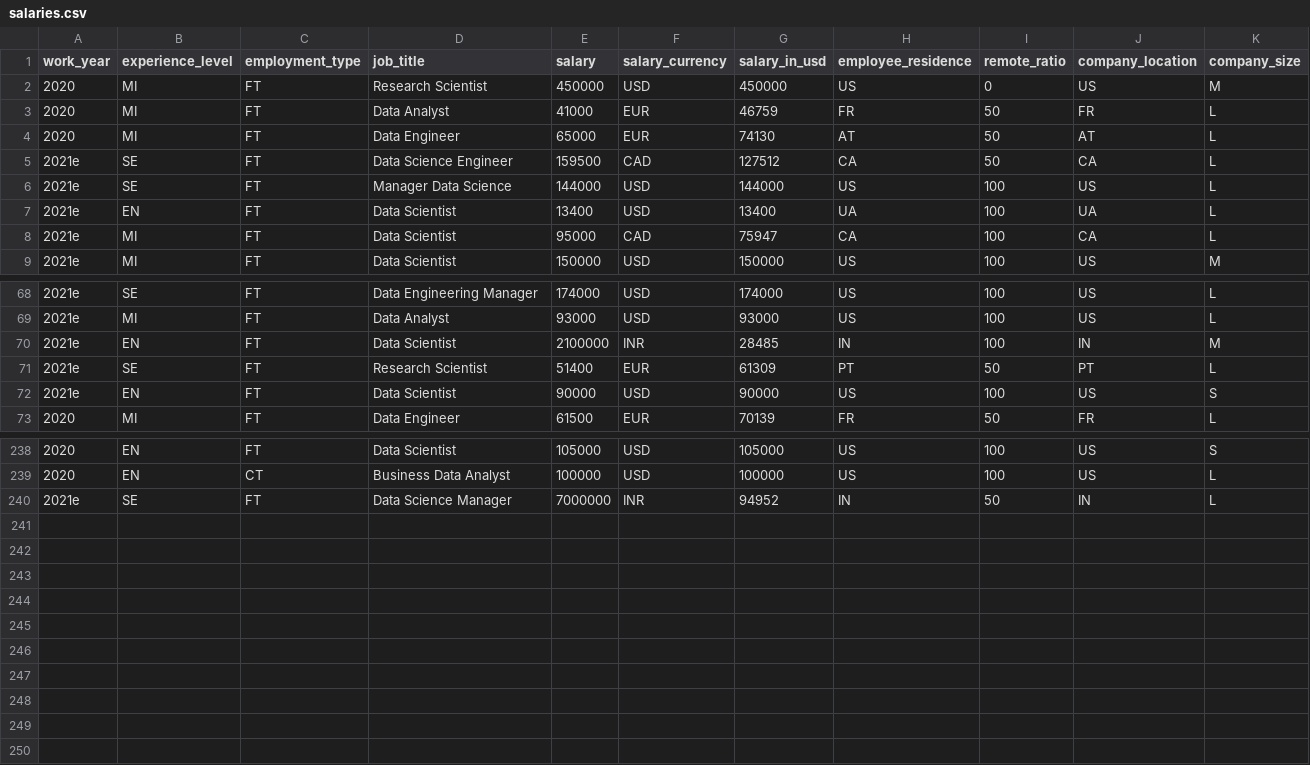
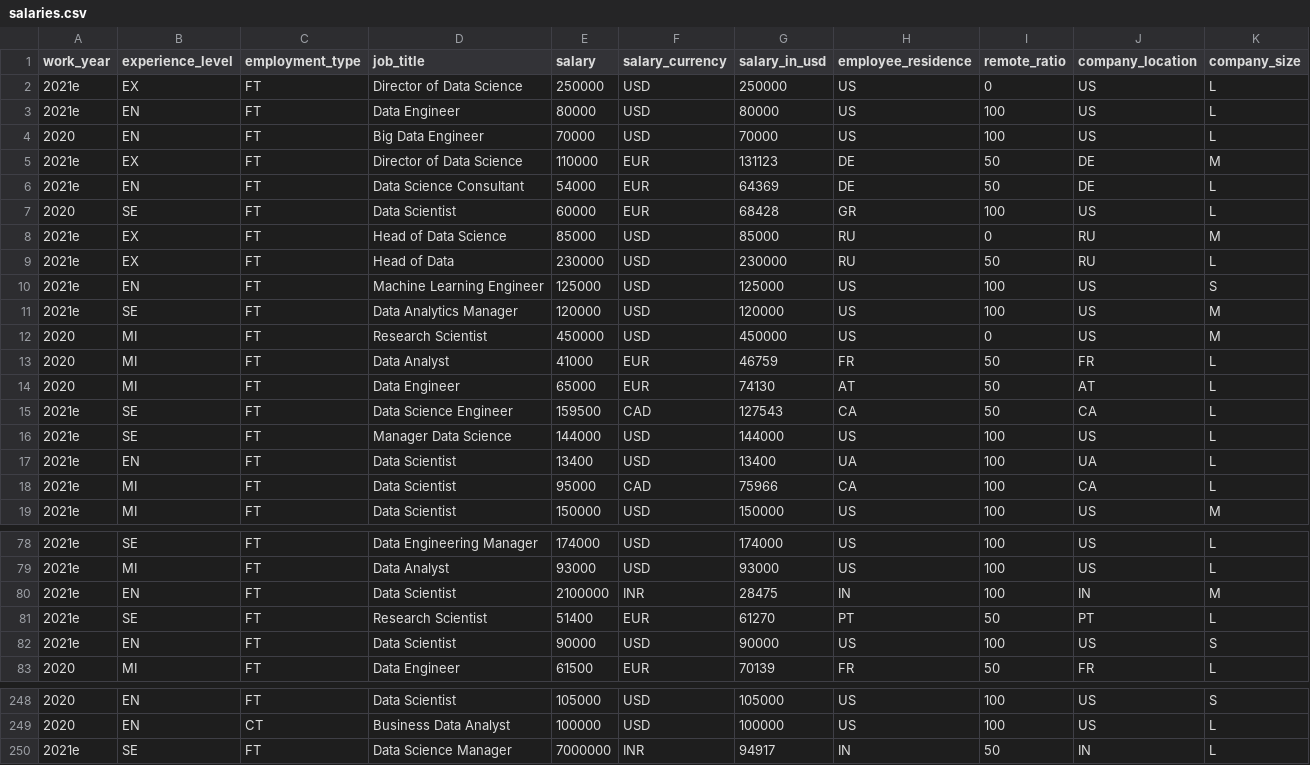
Before and after one commit to foorilla/ai-jobs-net-salaries, a CSV file: salaries.csv, drawn as a sheet; only a part is shown, gaps mark what is left out; the diff covers the shown part only.

Commit message:
Update salaries data.

```diff
--- a/salaries.csv
+++ b/salaries.csv
@@ -1,2 +1,12 @@
 work_year,experience_level,employment_type,job_title,salary,salary_currency,salary_in_usd,employee_residence,remote_ratio,company_location,company_size
+2021e,EX,FT,Director of Data Science,250000,USD,250000,US,0,US,L
+2021e,EN,FT,Data Engineer,80000,USD,80000,US,100,US,L
+2020,EN,FT,Big Data Engineer,70000,USD,70000,US,100,US,L
+2021e,EX,FT,Director of Data Science,110000,EUR,131123,DE,50,DE,M
+2021e,EN,FT,Data Science Consultant,54000,EUR,64369,DE,50,DE,L
+2020,SE,FT,Data Scientist,60000,EUR,68428,GR,100,US,L
+2021e,EX,FT,Head of Data Science,85000,USD,85000,RU,0,RU,M
+2021e,EX,FT,Head of Data,230000,USD,230000,RU,50,RU,L
+2021e,EN,FT,Machine Learning Engineer,125000,USD,125000,US,100,US,S
+2021e,SE,FT,Data Analytics Manager,120000,USD,120000,US,100,US,M
 2020,MI,FT,Research Scientist,450000,USD,450000,US,0,US,M
@@ -4,6 +14,6 @@ work_year,experience_level,employment_type,job_title,salary,salary_currency,sala
 2020,MI,FT,Data Engineer,65000,EUR,74130,AT,50,AT,L
-2021e,SE,FT,Data Science Engineer,159500,CAD,127512,CA,50,CA,L
+2021e,SE,FT,Data Science Engineer,159500,CAD,127543,CA,50,CA,L
 2021e,SE,FT,Manager Data Science,144000,USD,144000,US,100,US,L
 2021e,EN,FT,Data Scientist,13400,USD,13400,UA,100,UA,L
-2021e,MI,FT,Data Scientist,95000,CAD,75947,CA,100,CA,L
+2021e,MI,FT,Data Scientist,95000,CAD,75966,CA,100,CA,L
 2021e,MI,FT,Data Scientist,150000,USD,150000,US,100,US,M
@@ -69,4 +79,4 @@ work_year,experience_level,employment_type,job_title,salary,salary_currency,sala
 2021e,MI,FT,Data Analyst,93000,USD,93000,US,100,US,L
-2021e,EN,FT,Data Scientist,2100000,INR,28485,IN,100,IN,M
-2021e,SE,FT,Research Scientist,51400,EUR,61309,PT,50,PT,L
+2021e,EN,FT,Data Scientist,2100000,INR,28475,IN,100,IN,M
+2021e,SE,FT,Research Scientist,51400,EUR,61270,PT,50,PT,L
 2021e,EN,FT,Data Scientist,90000,USD,90000,US,100,US,S
@@ -239,2 +249,2 @@ work_year,experience_level,employment_type,job_title,salary,salary_currency,sala
 2020,EN,CT,Business Data Analyst,100000,USD,100000,US,100,US,L
-2021e,SE,FT,Data Science Manager,7000000,INR,94952,IN,50,IN,L
+2021e,SE,FT,Data Science Manager,7000000,INR,94917,IN,50,IN,L
```
Also changed, not shown: 81 edited cells elsewhere in this file, 1 other file.
